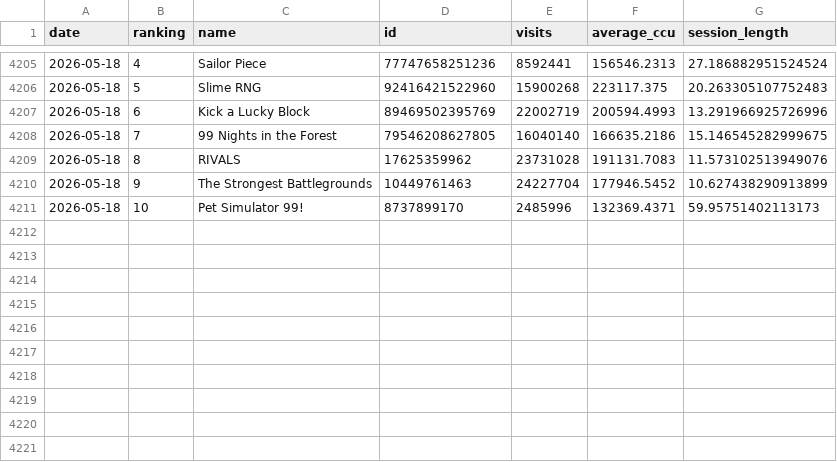
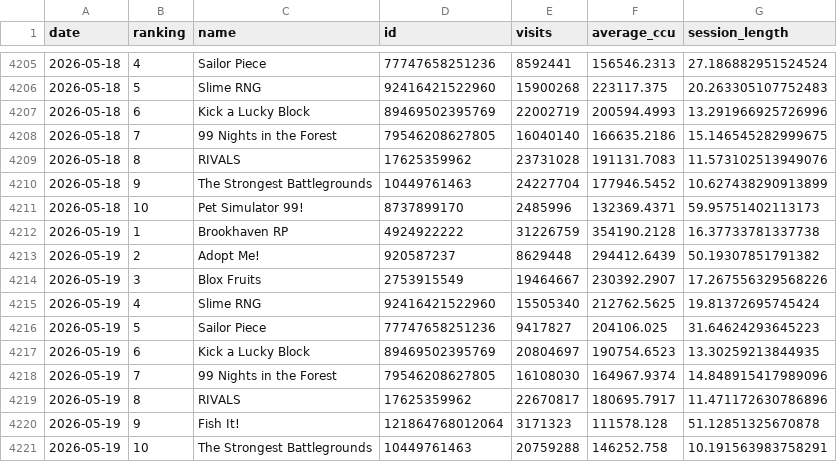
Before and after one commit to shiyu20000/Roblox-Game-Scraping, a CSV file: roblox_top10_history.csv, drawn as a sheet; only a part is shown, gaps mark what is left out.

```diff
--- a/roblox_top10_history.csv
+++ b/roblox_top10_history.csv
@@ -4211 +4211,11 @@ date,ranking,name,id,visits,average_ccu,session_length
 2026-05-18,10,Pet Simulator 99!,8737899170,2485996,132369.4371,59.95751402113173
+2026-05-19,1,Brookhaven RP,4924922222,31226759,354190.2128,16.37733781337738
+2026-05-19,2,Adopt Me!,920587237,8629448,294412.6439,50.19307851791382
+2026-05-19,3,Blox Fruits,2753915549,19464667,230392.2907,17.267556329568226
+2026-05-19,4,Slime RNG,92416421522960,15505340,212762.5625,19.81372695745424
+2026-05-19,5,Sailor Piece,77747658251236,9417827,204106.025,31.64624293645223
+2026-05-19,6,Kick a Lucky Block,89469502395769,20804697,190754.6523,13.30259213844935
+2026-05-19,7,99 Nights in the Forest,79546208627805,16108030,164967.9374,14.848915417989096
+2026-05-19,8,RIVALS,17625359962,22670817,180695.7917,11.471172630786896
+2026-05-19,9,Fish It!,121864768012064,3171323,111578.128,51.12851325670878
+2026-05-19,10,The Strongest Battlegrounds,10449761463,20759288,146252.758,10.191563983758291
```
